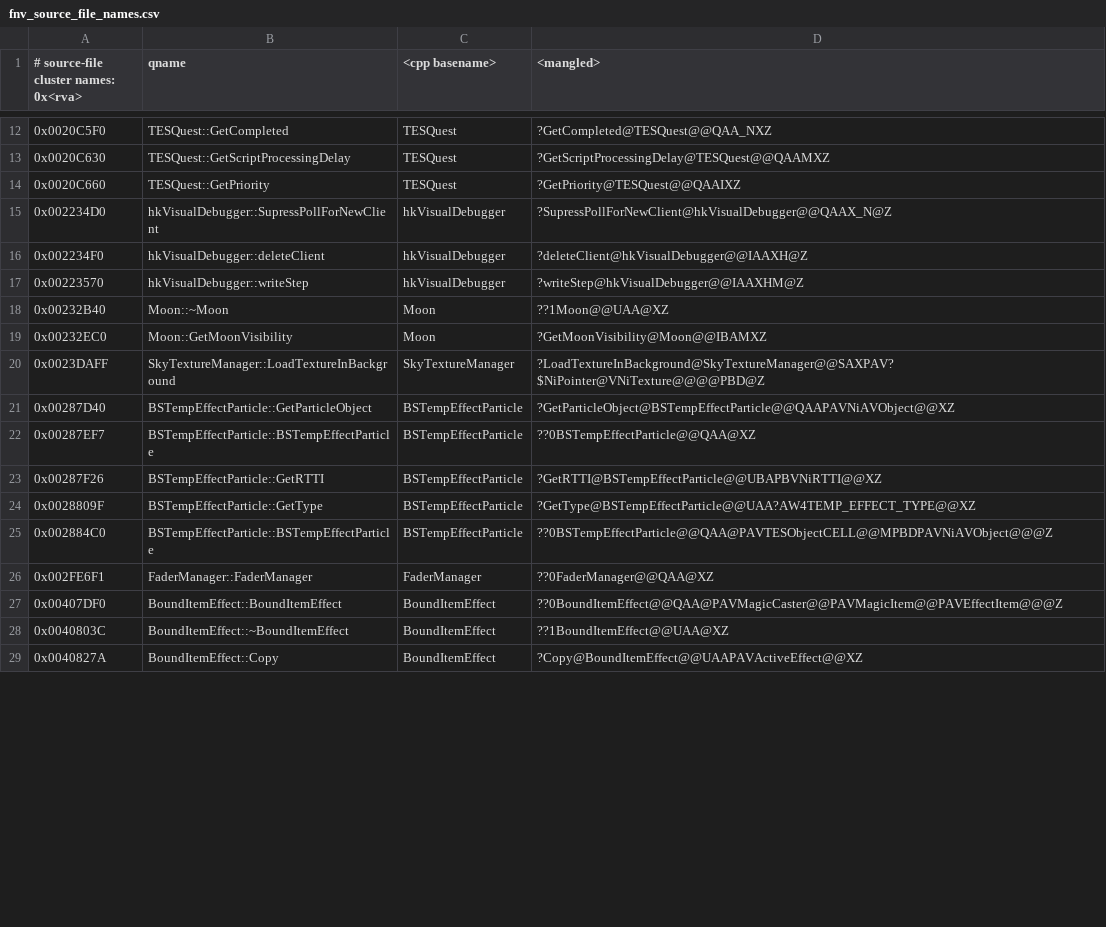
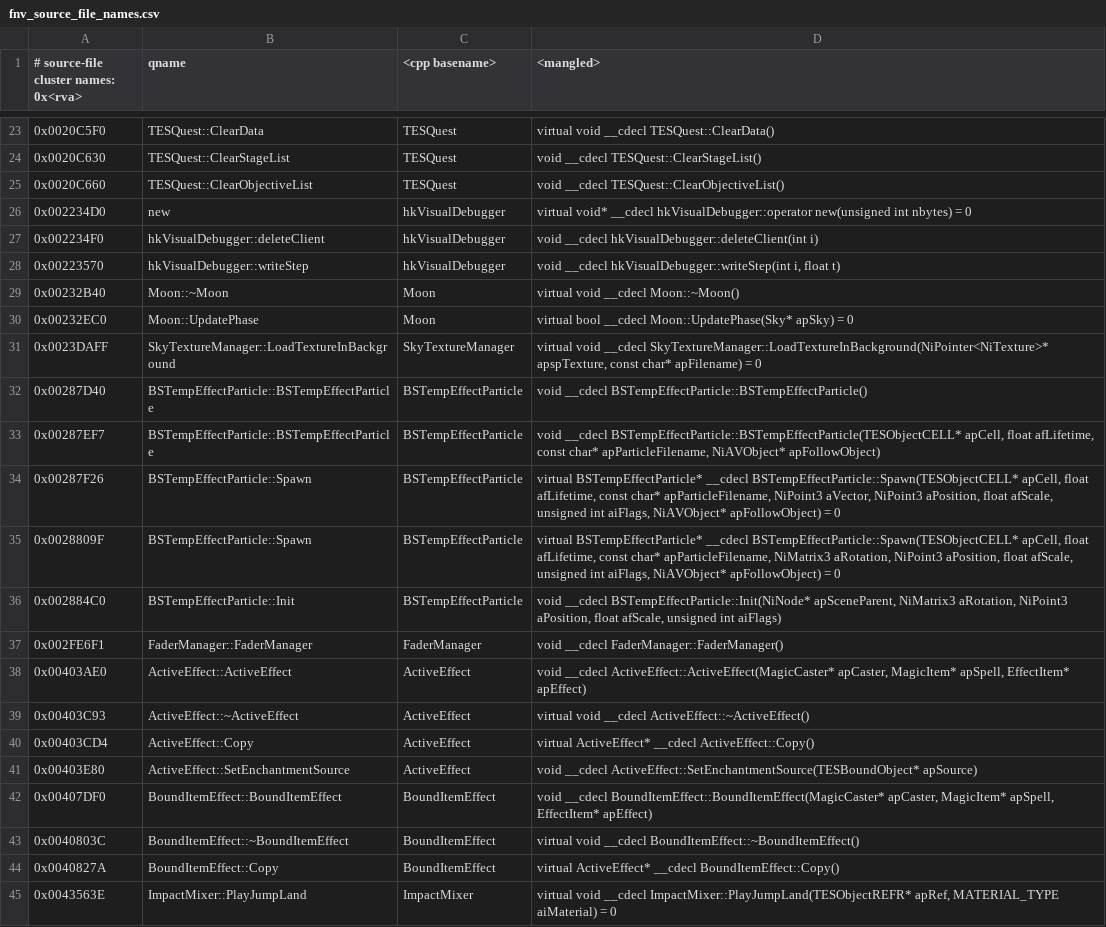
Before and after one commit to alandtse/BethesdaGhidraScripts, a CSV file: scripts/commonlibnvse/refs/fnv_source_file_names.csv, drawn as a sheet; only a part is shown, gaps mark what is left out; the diff covers the shown part only.

Commit message:
feat(fnv): pretty-dump parser; precise per-class function lists
parse_pdb_pretty.py reads llvm-pdbutil pretty output to get 55k class
methods + 17.9k type layouts + 199k fields per class. source-file
clustering now uses this for accurate per-class function grouping
(was: demangled-publics class-prefix heuristic). +19 net new names.

Types JSON not committed (16MB, regenerable on demand). Field layouts
are ready for future Ghidra struct injection.

```diff
--- a/scripts/commonlibnvse/refs/fnv_source_file_names.csv
+++ b/scripts/commonlibnvse/refs/fnv_source_file_names.csv
@@ -12,18 +23,23 @@
-0x0020C5F0|TESQuest::GetCompleted|TESQuest|?GetCompleted@TESQuest@@QAA_NXZ
-0x0020C630|TESQuest::GetScriptProcessingDelay|TESQuest|?GetScriptProcessingDelay@TESQuest@@QAAMXZ
-0x0020C660|TESQuest::GetPriority|TESQuest|?GetPriority@TESQuest@@QAAIXZ
-0x002234D0|hkVisualDebugger::SupressPollForNewClient|hkVisualDebugger|?SupressPollForNewClient@hkVisualDebugger@@QAAX_N@Z
-0x002234F0|hkVisualDebugger::deleteClient|hkVisualDebugger|?deleteClient@hkVisualDebugger@@IAAXH@Z
-0x00223570|hkVisualDebugger::writeStep|hkVisualDebugger|?writeStep@hkVisualDebugger@@IAAXHM@Z
-0x00232B40|Moon::~Moon|Moon|??1Moon@@UAA@XZ
-0x00232EC0|Moon::GetMoonVisibility|Moon|?GetMoonVisibility@Moon@@IBAMXZ
-0x0023DAFF|SkyTextureManager::LoadTextureInBackground|SkyTextureManager|?LoadTextureInBackground@SkyTextureManager@@SAXPAV?$NiPointer@VNiTexture@@@@PBD@Z
-0x00287D40|BSTempEffectParticle::GetParticleObject|BSTempEffectParticle|?GetParticleObject@BSTempEffectParticle@@QAAPAVNiAVObject@@XZ
-0x00287EF7|BSTempEffectParticle::BSTempEffectParticle|BSTempEffectParticle|??0BSTempEffectParticle@@QAA@XZ
-0x00287F26|BSTempEffectParticle::GetRTTI|BSTempEffectParticle|?GetRTTI@BSTempEffectParticle@@UBAPBVNiRTTI@@XZ
-0x0028809F|BSTempEffectParticle::GetType|BSTempEffectParticle|?GetType@BSTempEffectParticle@@UAA?AW4TEMP_EFFECT_TYPE@@XZ
-0x002884C0|BSTempEffectParticle::BSTempEffectParticle|BSTempEffectParticle|??0BSTempEffectParticle@@QAA@PAVTESObjectCELL@@MPBDPAVNiAVObject@@@Z
-0x002FE6F1|FaderManager::FaderManager|FaderManager|??0FaderManager@@QAA@XZ
-0x00407DF0|BoundItemEffect::BoundItemEffect|BoundItemEffect|??0BoundItemEffect@@QAA@PAVMagicCaster@@PAVMagicItem@@PAVEffectItem@@@Z
-0x0040803C|BoundItemEffect::~BoundItemEffect|BoundItemEffect|??1BoundItemEffect@@UAA@XZ
-0x0040827A|BoundItemEffect::Copy|BoundItemEffect|?Copy@BoundItemEffect@@UAAPAVActiveEffect@@XZ
+0x0020C5F0|TESQuest::ClearData|TESQuest|virtual void __cdecl TESQuest::ClearData()
+0x0020C630|TESQuest::ClearStageList|TESQuest|void __cdecl TESQuest::ClearStageList()
+0x0020C660|TESQuest::ClearObjectiveList|TESQuest|void __cdecl TESQuest::ClearObjectiveList()
+0x002234D0|new|hkVisualDebugger|virtual void* __cdecl hkVisualDebugger::operator new(unsigned int nbytes) = 0
+0x002234F0|hkVisualDebugger::deleteClient|hkVisualDebugger|void __cdecl hkVisualDebugger::deleteClient(int i)
+0x00223570|hkVisualDebugger::writeStep|hkVisualDebugger|void __cdecl hkVisualDebugger::writeStep(int i, float t)
+0x00232B40|Moon::~Moon|Moon|virtual void __cdecl Moon::~Moon()
+0x00232EC0|Moon::UpdatePhase|Moon|virtual bool __cdecl Moon::UpdatePhase(Sky* apSky) = 0
+0x0023DAFF|SkyTextureManager::LoadTextureInBackground|SkyTextureManager|virtual void __cdecl SkyTextureManager::LoadTextureInBackground(NiPointer<NiTexture>* apspTexture, const char* apFilename) = 0
+0x00287D40|BSTempEffectParticle::BSTempEffectParticle|BSTempEffectParticle|void __cdecl BSTempEffectParticle::BSTempEffectParticle()
+0x00287EF7|BSTempEffectParticle::BSTempEffectParticle|BSTempEffectParticle|void __cdecl BSTempEffectParticle::BSTempEffectParticle(TESObjectCELL* apCell, float afLifetime, const char* apParticleFilename, NiAVObject* apFollowObject)
+0x00287F26|BSTempEffectParticle::Spawn|BSTempEffectParticle|virtual BSTempEffectParticle* __cdecl BSTempEffectParticle::Spawn(TESObjectCELL* apCell, float afLifetime, const char* apParticleFilename, NiPoint3 aVector, NiPoint3 aPosition, float afScale, unsigned int aiFlags, NiAVObject* apFollowObject) = 0
+0x0028809F|BSTempEffectParticle::Spawn|BSTempEffectParticle|virtual BSTempEffectParticle* __cdecl BSTempEffectParticle::Spawn(TESObjectCELL* apCell, float afLifetime, const char* apParticleFilename, NiMatrix3 aRotation, NiPoint3 aPosition, float afScale, unsigned int aiFlags, NiAVObject* apFollowObject) = 0
+0x002884C0|BSTempEffectParticle::Init|BSTempEffectParticle|void __cdecl BSTempEffectParticle::Init(NiNode* apSceneParent, NiMatrix3 aRotation, NiPoint3 aPosition, float afScale, unsigned int aiFlags)
+0x002FE6F1|FaderManager::FaderManager|FaderManager|void __cdecl FaderManager::FaderManager()
+0x00403AE0|ActiveEffect::ActiveEffect|ActiveEffect|void __cdecl ActiveEffect::ActiveEffect(MagicCaster* apCaster, MagicItem* apSpell, EffectItem* apEffect)
+0x00403C93|ActiveEffect::~ActiveEffect|ActiveEffect|virtual void __cdecl ActiveEffect::~ActiveEffect()
+0x00403CD4|ActiveEffect::Copy|ActiveEffect|virtual ActiveEffect* __cdecl ActiveEffect::Copy()
+0x00403E80|ActiveEffect::SetEnchantmentSource|ActiveEffect|void __cdecl ActiveEffect::SetEnchantmentSource(TESBoundObject* apSource)
+0x00407DF0|BoundItemEffect::BoundItemEffect|BoundItemEffect|void __cdecl BoundItemEffect::BoundItemEffect(MagicCaster* apCaster, MagicItem* apSpell, EffectItem* apEffect)
+0x0040803C|BoundItemEffect::~BoundItemEffect|BoundItemEffect|virtual void __cdecl BoundItemEffect::~BoundItemEffect()
+0x0040827A|BoundItemEffect::Copy|BoundItemEffect|virtual ActiveEffect* __cdecl BoundItemEffect::Copy()
+0x0043563E|ImpactMixer::PlayJumpLand|ImpactMixer|virtual void __cdecl ImpactMixer::PlayJumpLand(TESObjectREFR* apRef, MATERIAL_TYPE aiMaterial) = 0
```
Also changed, not shown: 15 added rows, 1 removed row and 56 edited cells elsewhere in this file, 2 other files.
